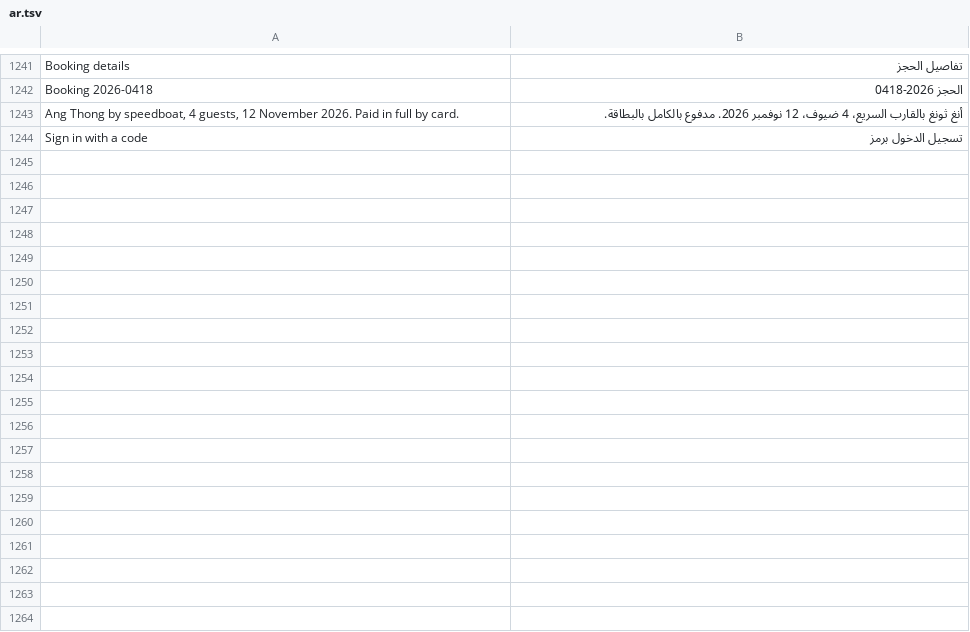
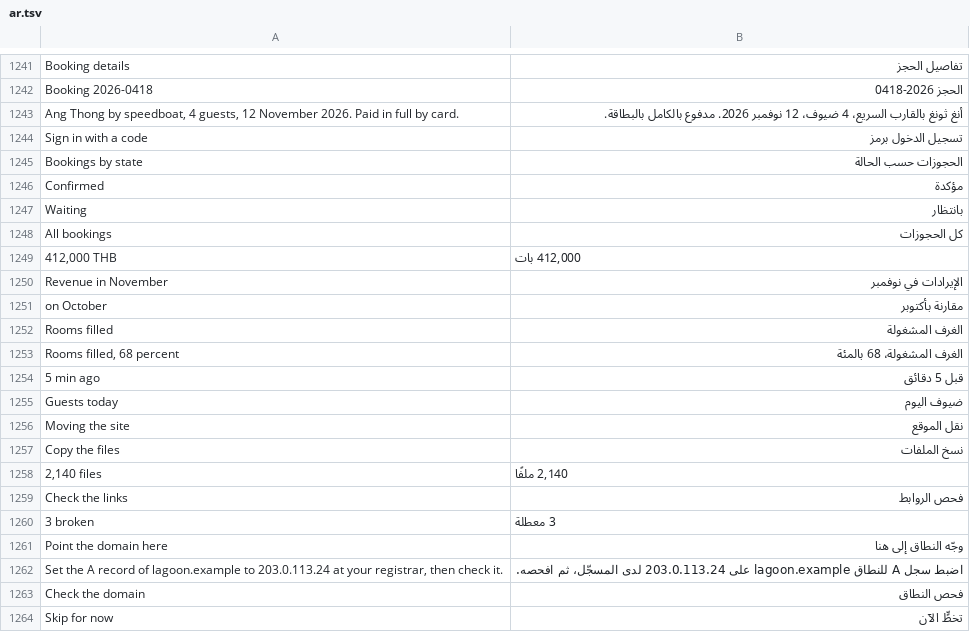
Before and after one commit to redz-tech/REDZ.UI, a TSV file: docs/ar.tsv, drawn as a sheet; only a part is shown, gaps mark what is left out; the diff covers the shown part only.

Commit message:
Stat tiles as links, with a second line, a trend, a bar, a time and a placeholder; six more step states, a step's body and a pipeline of stages
a.stat leads to the list it counts and wears its tone with aria-current; stat-sub, stat-delta (data-trend, data-good),
a progress or meter slot, stat-meta, stat-emphasis and aria-busy. The step list takes warning, info, ask, waiting,
skipped and locked, a step-list-body under a step's name, the current, asking and failed blocks tinted; stage-list
lays a pipeline across from a 768 px region, down below it, each stage with a stage-list-actions slot.

```diff
--- a/docs/ar.tsv
+++ b/docs/ar.tsv
@@ -1244 +1244,21 @@ Ang Thong by speedboat, 4 guests, 12 November 2026. Paid in full by card.	أنغ
 Sign in with a code	تسجيل الدخول برمز
+Bookings by state	الحجوزات حسب الحالة
+Confirmed	مؤكدة
+Waiting	بانتظار
+All bookings	كل الحجوزات
+412,000 THB	412,000 بات
+Revenue in November	الإيرادات في نوفمبر
+on October	مقارنة بأكتوبر
+Rooms filled	الغرف المشغولة
+Rooms filled, 68 percent	الغرف المشغولة، 68 بالمئة
+5 min ago	قبل 5 دقائق
+Guests today	ضيوف اليوم
+Moving the site	نقل الموقع
+Copy the files	نسخ الملفات
+2,140 files	2,140 ملفًا
+Check the links	فحص الروابط
+3 broken	3 معطلة
+Point the domain here	وجّه النطاق إلى هنا
+Set the A record of lagoon.example to 203.0.113.24 at your registrar, then check it.	اضبط سجل A للنطاق lagoon.example على 203.0.113.24 لدى المسجّل، ثم افحصه.
+Check the domain	فحص النطاق
+Skip for now	تخطٍّ الآن
```
Also changed, not shown: 17 added rows elsewhere in this file, 17 other files.
